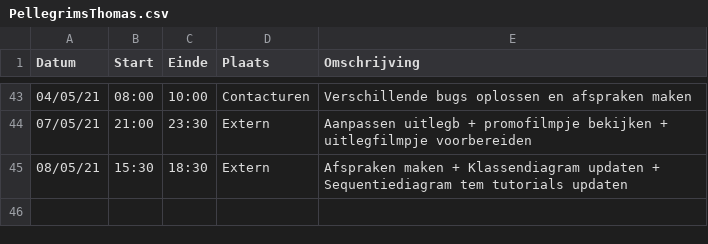
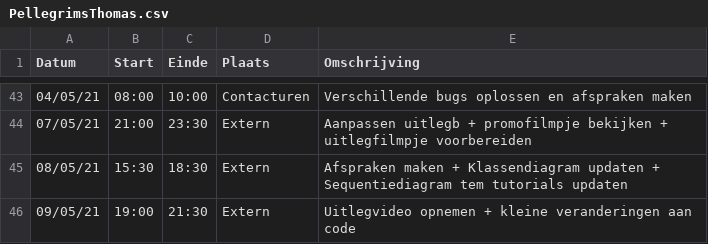
Before and after one commit to rtalwar2/WELCOME-TO-THE-MATRIX, a CSV file: logboeken/PellegrimsThomas.csv, drawn as a sheet; only a part is shown, gaps mark what is left out.

Commit message:
kleine veranderingen + logboek

```diff
--- a/logboeken/PellegrimsThomas.csv
+++ b/logboeken/PellegrimsThomas.csv
@@ -45 +45,2 @@ Datum,Start,Einde,Plaats,Omschrijving
 08/05/21,15:30,18:30,Extern,Afspraken maken + Klassendiagram updaten + Sequentiediagram tem tutorials updaten
+09/05/21,19:00,21:30,Extern,Uitlegvideo opnemen + kleine veranderingen aan code
```
Also changed, not shown: 2 other files.
